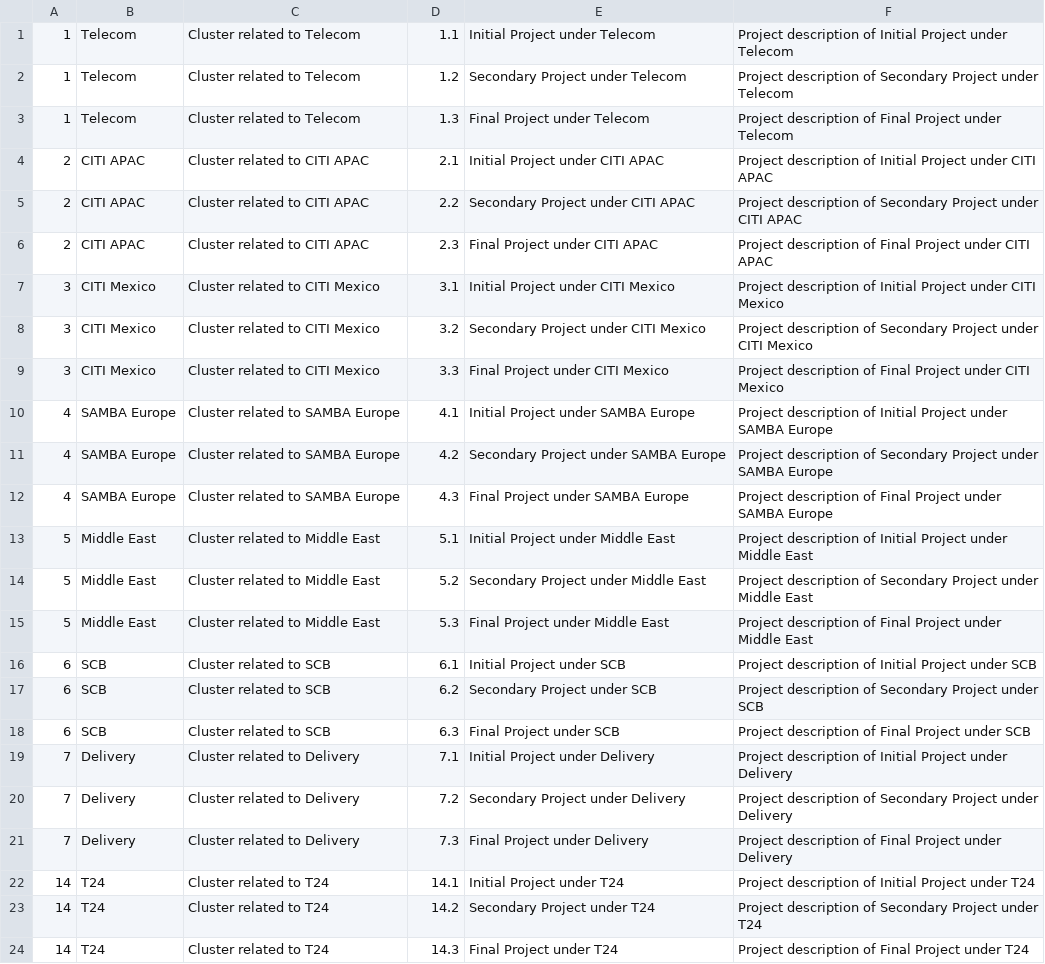
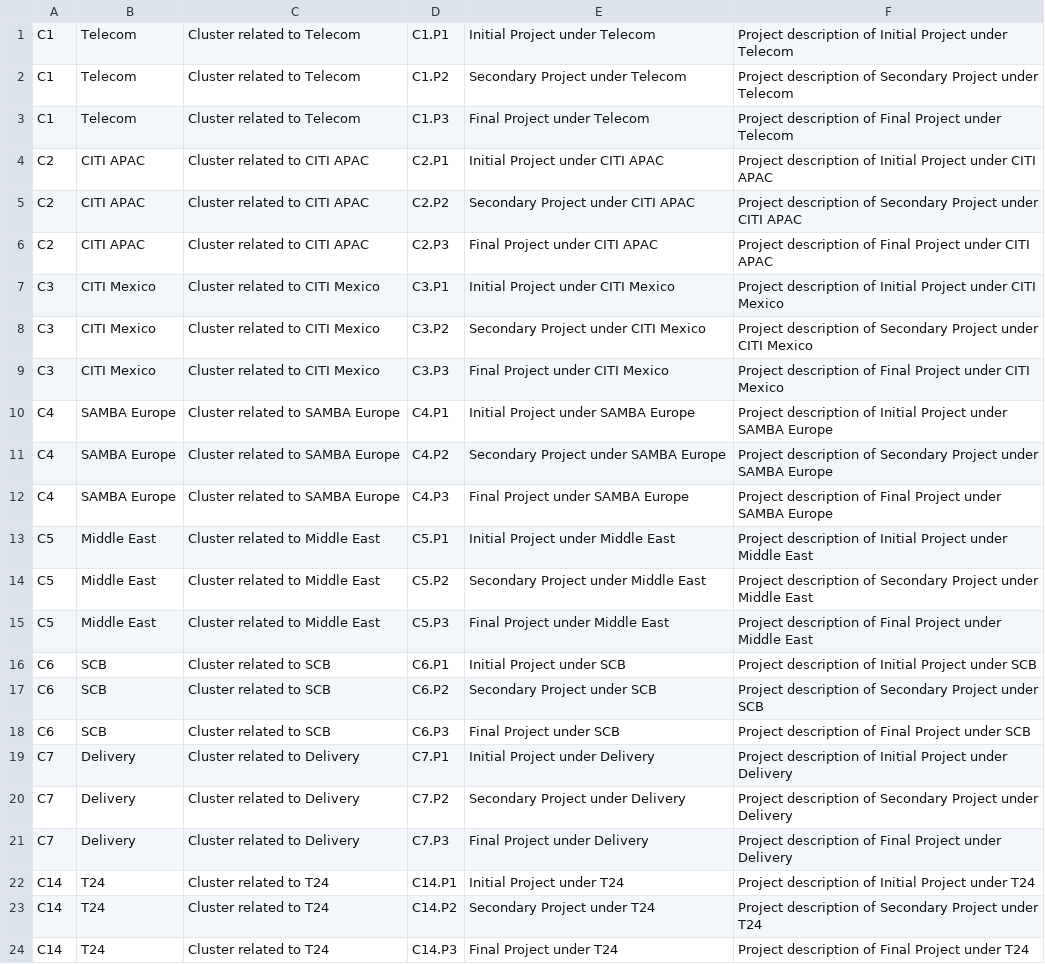
Before and after one commit to SteffinRayen/redesigned-sniffle, a CSV file: DATA/projectData.csv, drawn as a sheet; the diff names each change by its address in the sheet, - before the commit and + after, or states it on an @@ line.

```diff
--- a/DATA/projectData.csv
+++ b/DATA/projectData.csv
-A1:A3: 1
+A1:A3: C1
-D1: 1.1
+D1: C1.P1
-D2: 1.2
+D2: C1.P2
-D3: 1.3
+D3: C1.P3
-A4:A6: 2
+A4:A6: C2
-D4: 2.1
+D4: C2.P1
-D5: 2.2
+D5: C2.P2
-D6: 2.3
+D6: C2.P3
-A7:A9: 3
+A7:A9: C3
-D7: 3.1
+D7: C3.P1
-D8: 3.2
+D8: C3.P2
-D9: 3.3
+D9: C3.P3
-A10:A12: 4
+A10:A12: C4
-D10: 4.1
+D10: C4.P1
-D11: 4.2
+D11: C4.P2
-D12: 4.3
+D12: C4.P3
-A13:A15: 5
+A13:A15: C5
-D13: 5.1
+D13: C5.P1
-D14: 5.2
+D14: C5.P2
-D15: 5.3
+D15: C5.P3
-A16:A18: 6
+A16:A18: C6
-D16: 6.1
+D16: C6.P1
-D17: 6.2
+D17: C6.P2
-D18: 6.3
+D18: C6.P3
-A19:A21: 7
+A19:A21: C7
-D19: 7.1
+D19: C7.P1
-D20: 7.2
+D20: C7.P2
-D21: 7.3
+D21: C7.P3
-A22:A24: 14
+A22:A24: C14
-D22: 14.1
+D22: C14.P1
-D23: 14.2
+D23: C14.P2
-D24: 14.3
+D24: C14.P3
```
Also changed, not shown: DATA/clusterData.csv, DATA/errorData.csv, 5 other files.
